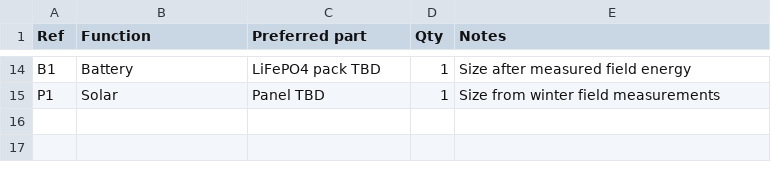
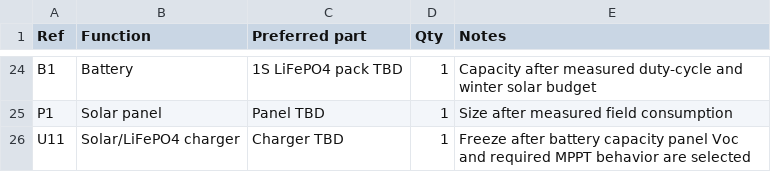
Before and after one commit to jellero/sentry-bee, a CSV file: hardware/BOM.csv, drawn as a sheet; only a part is shown, gaps mark what is left out; addresses are those after the commit; the diff covers the shown part only; the diff names each change by its address in the sheet, - before the commit and + after, or states it on an @@ line.

Commit message:
hardware: STM32U535 rev-A board architecture and firmware port
Freeze the rev-A STM32U535/SIM7672E hardware architecture, add the STM32 HAL board port, LIS2DW12 FIFO/INT1 acquisition, concrete BOM and driver tests.

```diff
--- a/hardware/BOM.csv
+++ b/hardware/BOM.csv
-C24 (Preferred part): LiFePO4 pack TBD
+C24 (Preferred part): 1S LiFePO4 pack TBD
-E24 (Notes): Size after measured field energy
+E24 (Notes): Capacity after measured duty-cycle and winter solar budget
-B25 (Function): Solar
+B25 (Function): Solar panel
-E25 (Notes): Size from winter field measurements
+E25 (Notes): Size after measured field consumption
+row 26: U11 | Solar/LiFePO4 charger | Charger TBD | 1 | Freeze after battery capacity panel Voc and required MPPT behavior are selected
```
Also changed, not shown: 11 added rows, 1 removed row and 24 edited cells elsewhere in this file, 10 other files.
